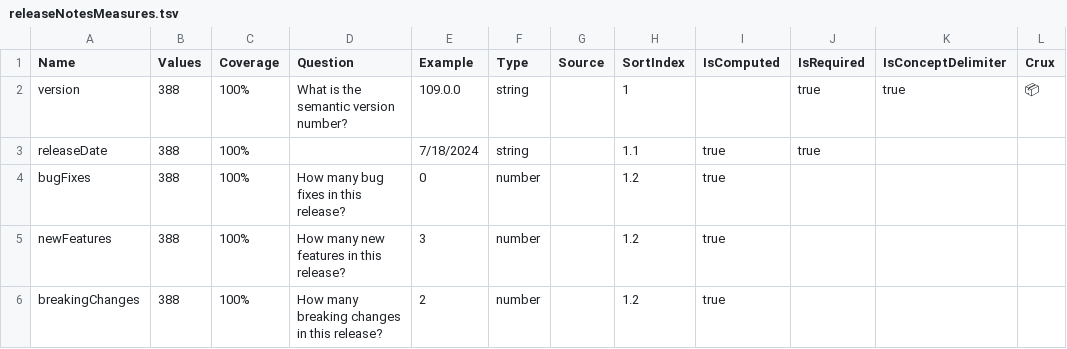
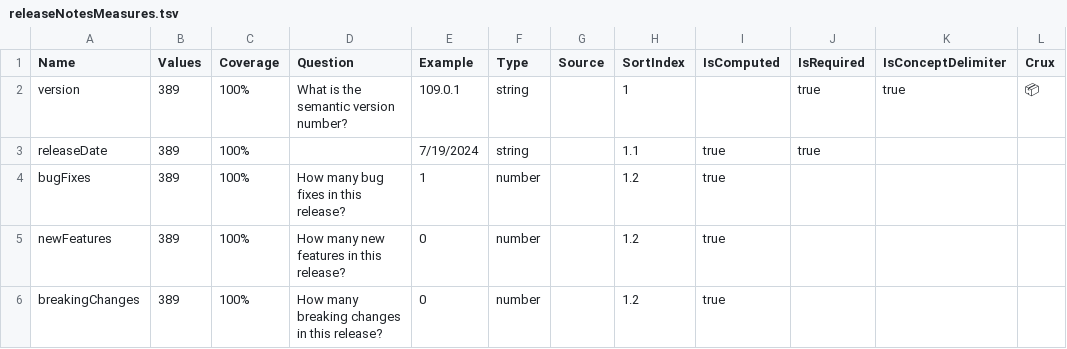
Before and after one commit to breck7/scroll, a TSV file: releaseNotesMeasures.tsv, drawn as a sheet.

```diff
--- a/releaseNotesMeasures.tsv
+++ b/releaseNotesMeasures.tsv
@@ -1,6 +1,6 @@
 Name	Values	Coverage	Question	Example	Type	Source	SortIndex	IsComputed	IsRequired	IsConceptDelimiter	Crux
-version	388	100%	What is the semantic version number?	109.0.0	string		1		true	true	📦
-releaseDate	388	100%		7/18/2024	string		1.1	true	true		
-bugFixes	388	100%	How many bug fixes in this release?	0	number		1.2	true			
-newFeatures	388	100%	How many new features in this release?	3	number		1.2	true			
-breakingChanges	388	100%	How many breaking changes in this release?	2	number		1.2	true			
+version	389	100%	What is the semantic version number?	109.0.1	string		1		true	true	📦
+releaseDate	389	100%		7/19/2024	string		1.1	true	true		
+bugFixes	389	100%	How many bug fixes in this release?	1	number		1.2	true			
+newFeatures	389	100%	How many new features in this release?	0	number		1.2	true			
+breakingChanges	389	100%	How many breaking changes in this release?	0	number		1.2	true			
```
Also changed, not shown: releaseNotes.csv, releaseNotes.tsv, 43 other files.
